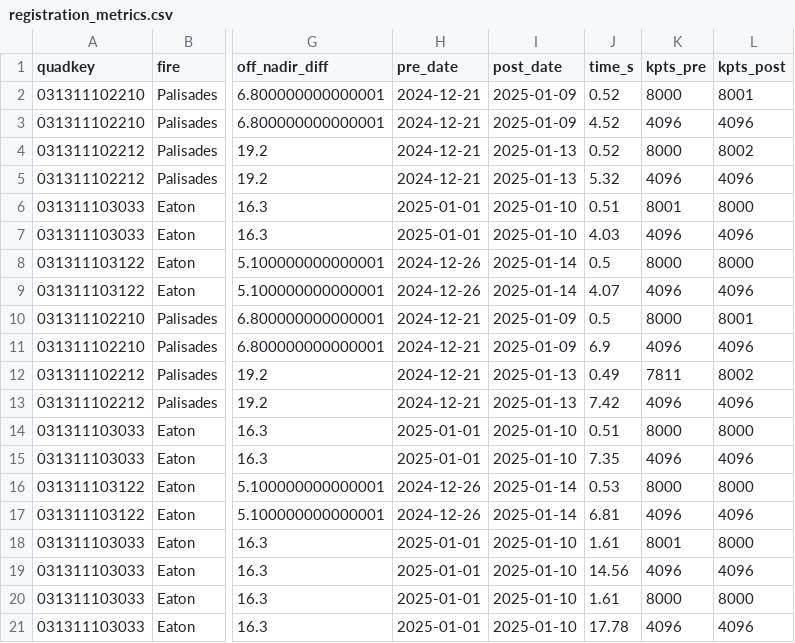
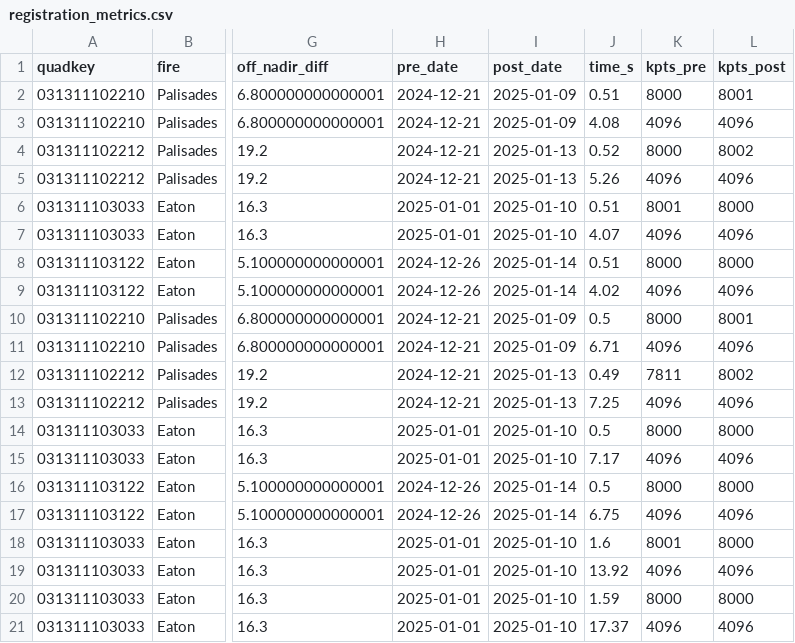
Before and after one commit to Jimin-kang216/-999-Trainthon, a CSV file: results/registration_metrics.csv, drawn as a sheet; only a part is shown, gaps mark what is left out; the diff names each change by its address in the sheet, - before the commit and + after, or states it on an @@ line.

```diff
--- a/results/registration_metrics.csv
+++ b/results/registration_metrics.csv
-J2 (time_s): 0.52
+J2 (time_s): 0.51
-J3 (time_s): 4.52
+J3 (time_s): 4.08
-J5 (time_s): 5.32
+J5 (time_s): 5.26
-J7 (time_s): 4.03
+J7 (time_s): 4.07
-J8 (time_s): 0.5
+J8 (time_s): 0.51
-J9 (time_s): 4.07
+J9 (time_s): 4.02
-J11 (time_s): 6.9
+J11 (time_s): 6.71
-J13 (time_s): 7.42
+J13 (time_s): 7.25
-J14 (time_s): 0.51
+J14 (time_s): 0.5
-J15 (time_s): 7.35
+J15 (time_s): 7.17
-J16 (time_s): 0.53
+J16 (time_s): 0.5
-J17 (time_s): 6.81
+J17 (time_s): 6.75
-J18 (time_s): 1.61
+J18 (time_s): 1.6
-J19 (time_s): 14.56
+J19 (time_s): 13.92
-J20 (time_s): 1.61
+J20 (time_s): 1.59
-J21 (time_s): 17.78
+J21 (time_s): 17.37
```
Also changed, not shown: 32 other files.
